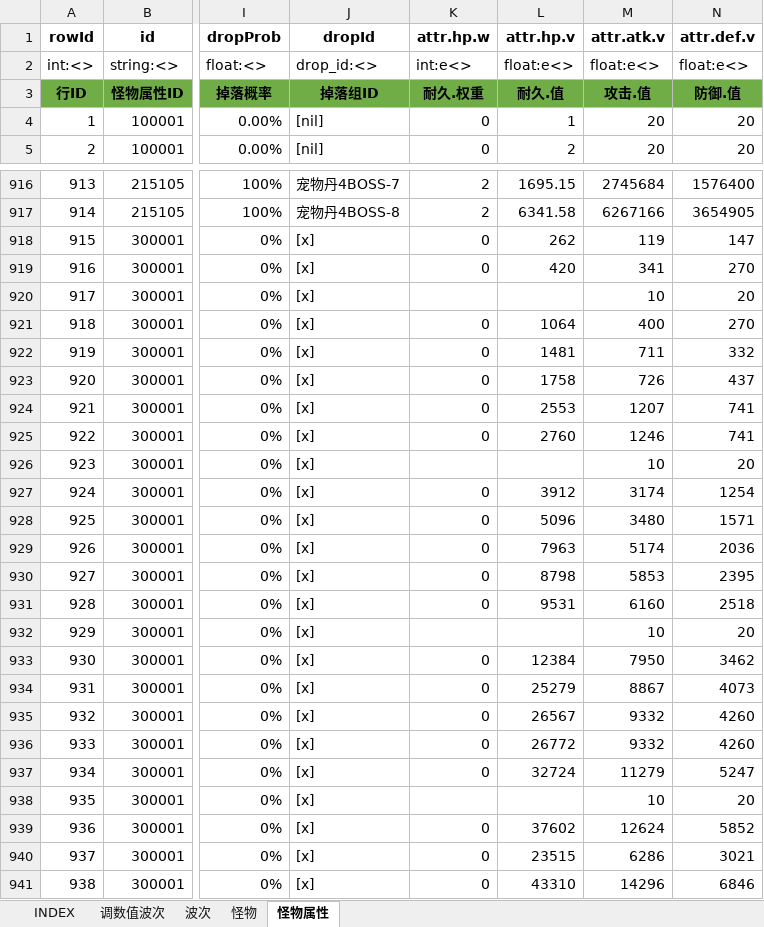
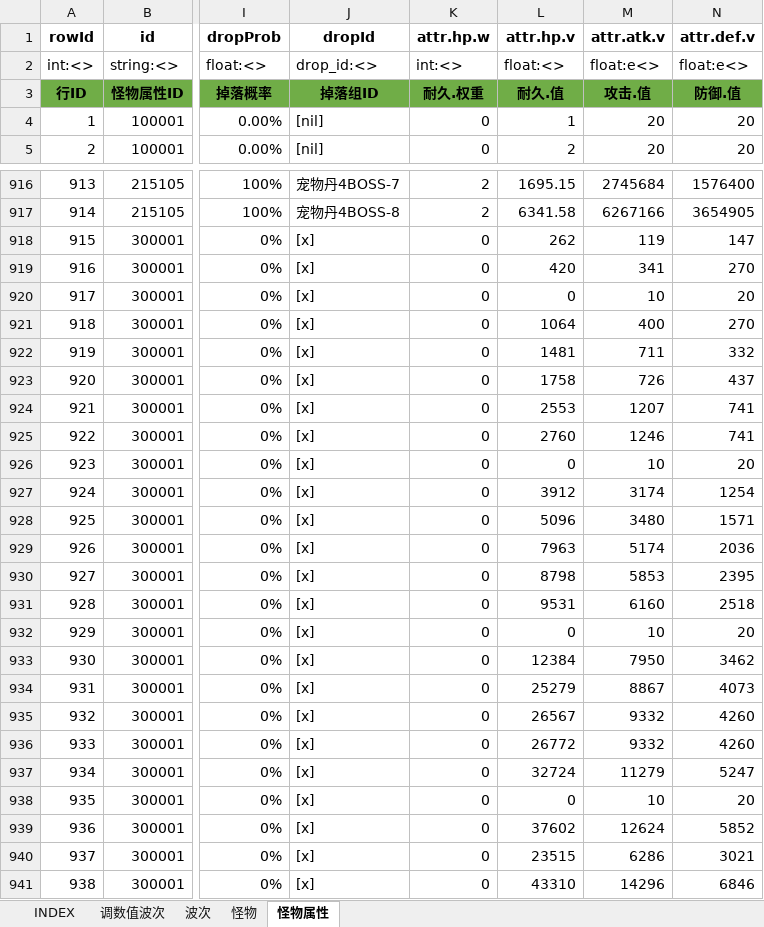
Before and after one commit to hataksumo/UIDesigner, an Excel workbook: Excel/monster.怪物.xlsx, sheet 怪物属性, drawn as a sheet; only a part is shown, gaps mark what is left out; values as stored, in another font and other column widths than the file's, no borders; the diff covers the shown part only; the diff names each change by its address in the sheet, - before the commit and + after, or states it on an @@ line.

```diff
--- a/Excel/monster.怪物.xlsx (sheet 怪物属性)
+++ b/Excel/monster.怪物.xlsx (sheet 怪物属性)
-K2 (attr.hp.w): int:e<>
+K2 (attr.hp.w): int:<>
-L2 (attr.hp.v): float:e<>
+L2 (attr.hp.v): float:<>
-K920 (attr.hp.w): (empty)
+K920 (attr.hp.w): 0
-L920 (attr.hp.v): (empty)
+L920 (attr.hp.v): 0
-K926 (attr.hp.w): (empty)
+K926 (attr.hp.w): 0
-L926 (attr.hp.v): (empty)
+L926 (attr.hp.v): 0
-K932 (attr.hp.w): (empty)
+K932 (attr.hp.w): 0
-L932 (attr.hp.v): (empty)
+L932 (attr.hp.v): 0
-K938 (attr.hp.w): (empty)
+K938 (attr.hp.w): 0
-L938 (attr.hp.v): (empty)
+L938 (attr.hp.v): 0
```
Also changed, not shown: 256 edited cells elsewhere in this sheet, Excel/attr.属性.xlsx, Excel/chapter.章节关卡.xlsx, 2 other files.
